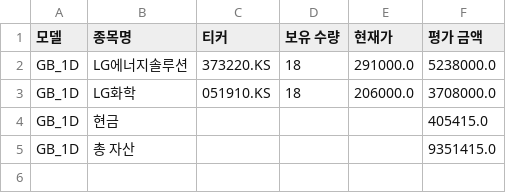
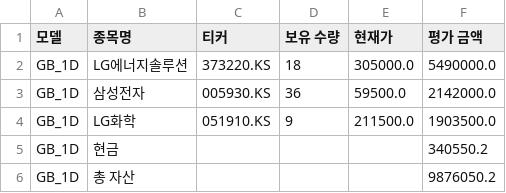
Before and after one commit to chesin1/-stock-ai-kr, a CSV file: data/gb_1d_portfolio_final.csv, drawn as a sheet.

```diff
--- a/data/gb_1d_portfolio_final.csv
+++ b/data/gb_1d_portfolio_final.csv
@@ -1,5 +1,6 @@
 모델,종목명,티커,보유 수량,현재가,평가 금액
-GB_1D,LG에너지솔루션,373220.KS,18,291000.0,5238000.0
-GB_1D,LG화학,051910.KS,18,206000.0,3708000.0
-GB_1D,현금,,,,405415.0
-GB_1D,총 자산,,,,9351415.0
+GB_1D,LG에너지솔루션,373220.KS,18,305000.0,5490000.0
+GB_1D,삼성전자,005930.KS,36,59500.0,2142000.0
+GB_1D,LG화학,051910.KS,9,211500.0,1903500.0
+GB_1D,현금,,,,340550.2
+GB_1D,총 자산,,,,9876050.2
```
Also changed, not shown: data/dense_lstm_portfolio_final.csv, data/gb_20d_portfolio_final.csv, 3 other files.
